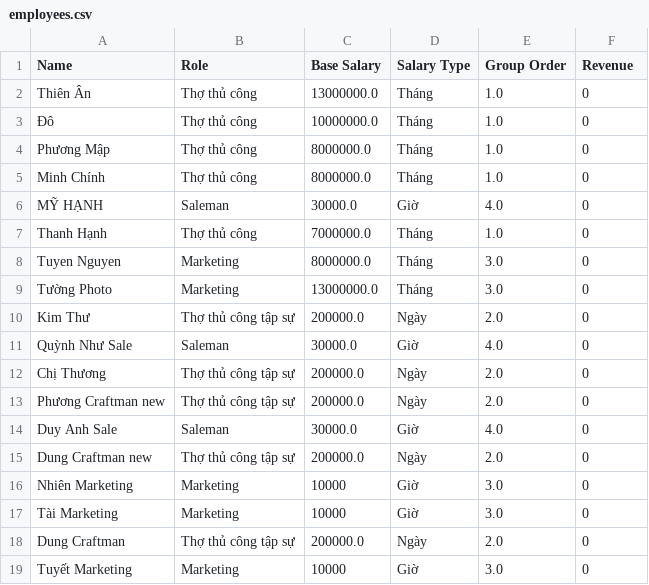
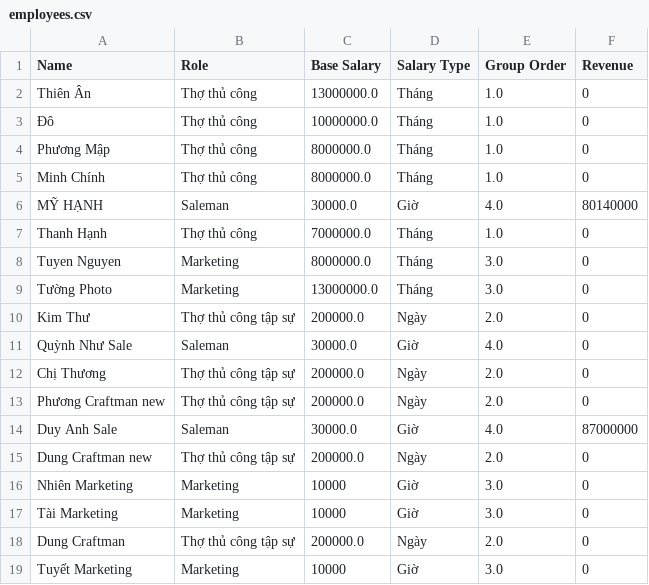
Before and after one commit to kandtr2026/koi-leather-payroll, a CSV file: employees.csv, drawn as a sheet.

Commit message:
Update employees.csv

```diff
--- a/employees.csv
+++ b/employees.csv
@@ -5,3 +5,3 @@ Phương Mập,Thợ thủ công,8000000.0,Tháng,1.0,0
 Minh Chính,Thợ thủ công,8000000.0,Tháng,1.0,0
-MỸ HẠNH,Saleman,30000.0,Giờ,4.0,0
+MỸ HẠNH,Saleman,30000.0,Giờ,4.0,80140000
 Thanh Hạnh,Thợ thủ công,7000000.0,Tháng,1.0,0
@@ -13,3 +13,3 @@ Chị Thương,Thợ thủ công tập sự,200000.0,Ngày,2.0,0
 Phương Craftman new,Thợ thủ công tập sự,200000.0,Ngày,2.0,0
-Duy Anh Sale,Saleman,30000.0,Giờ,4.0,0
+Duy Anh Sale,Saleman,30000.0,Giờ,4.0,87000000
 Dung Craftman new,Thợ thủ công tập sự,200000.0,Ngày,2.0,0
```
